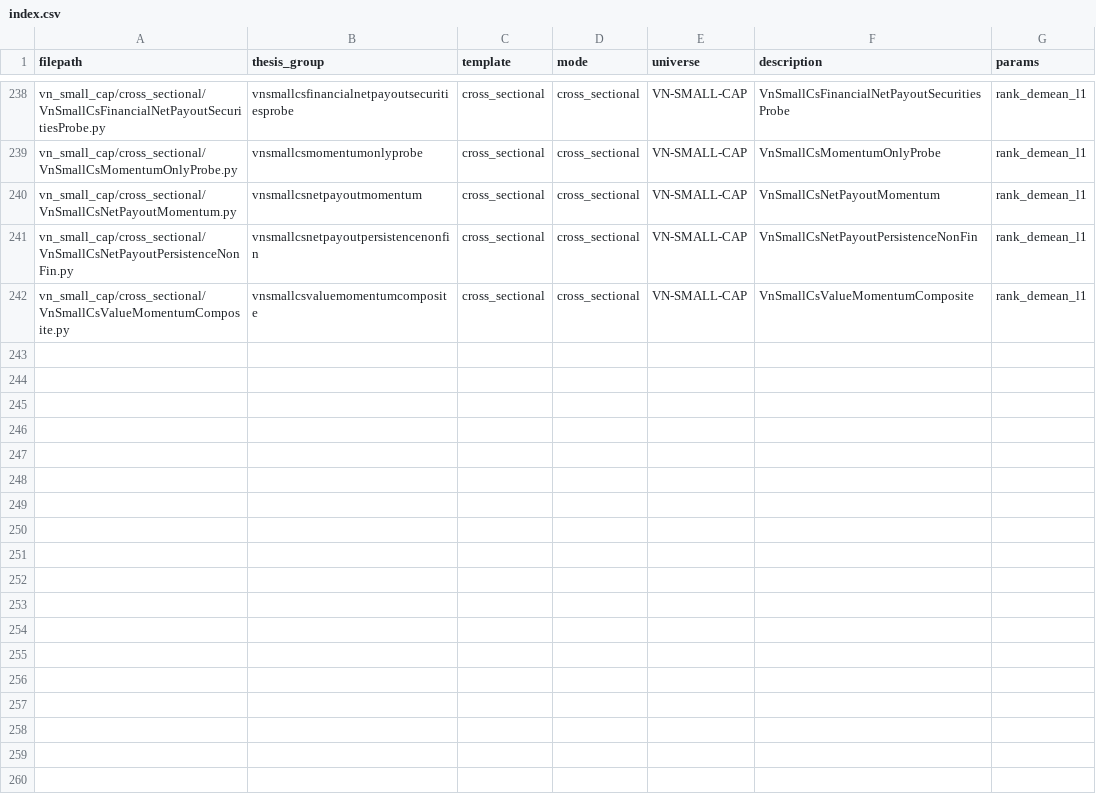
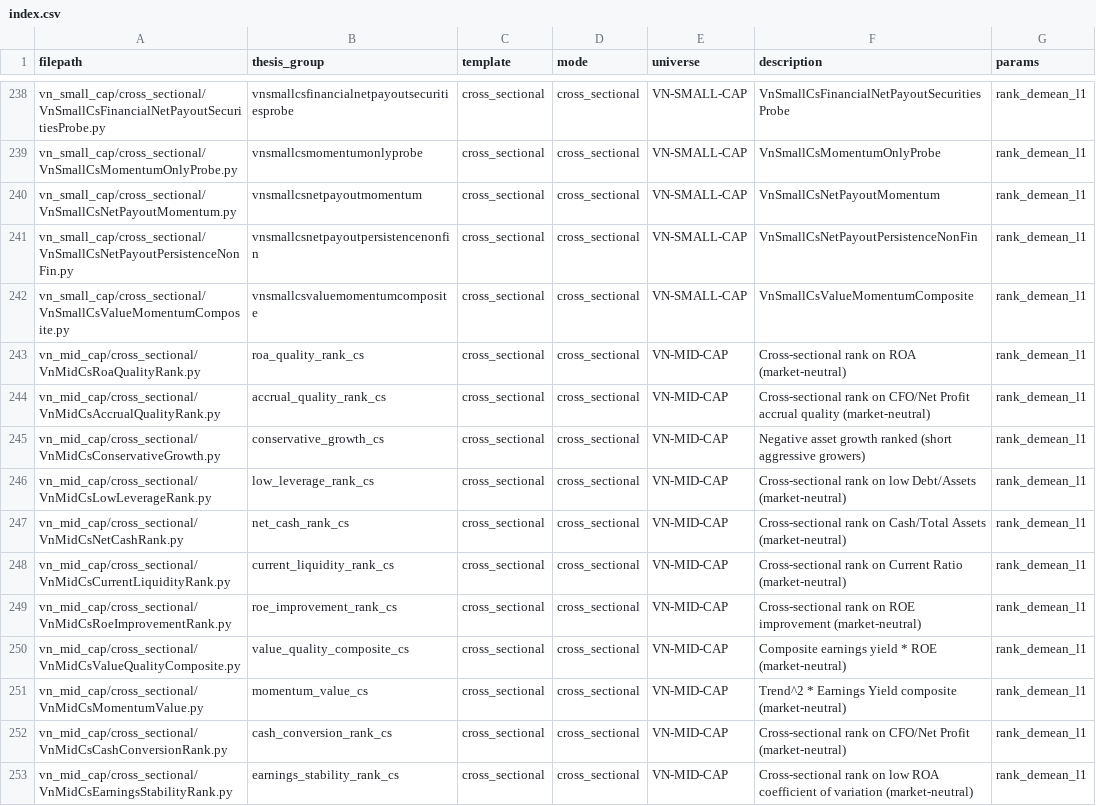
Before and after one commit to ryantr-statinops/Alpha_Stratergy_Agent, a CSV file: output/index.csv, drawn as a sheet; only a part is shown, gaps mark what is left out; the diff names each change by its address in the sheet, - before the commit and + after, or states it on an @@ line.

Commit message:
feat(alpha): add 11 VN-MID-CAP cross-sectional alphas (self-baseline + trend vote, demean_l1)

```diff
--- a/output/index.csv
+++ b/output/index.csv
+row 243: vn_mid_cap/cross_sectional/VnMidCsRoaQualityRank.py | roa_quality_rank_cs | cross_sectional | cross_sectional | VN-MID-CAP | Cross-sectional rank on ROA (market-neutral) | rank_demean_l1
+row 244: vn_mid_cap/cross_sectional/VnMidCsAccrualQualityRank.py | accrual_quality_rank_cs | cross_sectional | cross_sectional | VN-MID-CAP | Cross-sectional rank on CFO/Net Profit accrual quality (market-neutral) | rank_demean_l1
+row 245: vn_mid_cap/cross_sectional/VnMidCsConservativeGrowth.py | conservative_growth_cs | cross_sectional | cross_sectional | VN-MID-CAP | Negative asset growth ranked (short aggressive growers) | rank_demean_l1
+row 246: vn_mid_cap/cross_sectional/VnMidCsLowLeverageRank.py | low_leverage_rank_cs | cross_sectional | cross_sectional | VN-MID-CAP | Cross-sectional rank on low Debt/Assets (market-neutral) | rank_demean_l1
+row 247: vn_mid_cap/cross_sectional/VnMidCsNetCashRank.py | net_cash_rank_cs | cross_sectional | cross_sectional | VN-MID-CAP | Cross-sectional rank on Cash/Total Assets (market-neutral) | rank_demean_l1
+row 248: vn_mid_cap/cross_sectional/VnMidCsCurrentLiquidityRank.py | current_liquidity_rank_cs | cross_sectional | cross_sectional | VN-MID-CAP | Cross-sectional rank on Current Ratio (market-neutral) | rank_demean_l1
+row 249: vn_mid_cap/cross_sectional/VnMidCsRoeImprovementRank.py | roe_improvement_rank_cs | cross_sectional | cross_sectional | VN-MID-CAP | Cross-sectional rank on ROE improvement (market-neutral) | rank_demean_l1
+row 250: vn_mid_cap/cross_sectional/VnMidCsValueQualityComposite.py | value_quality_composite_cs | cross_sectional | cross_sectional | VN-MID-CAP | Composite earnings yield * ROE (market-neutral) | rank_demean_l1
+row 251: vn_mid_cap/cross_sectional/VnMidCsMomentumValue.py | momentum_value_cs | cross_sectional | cross_sectional | VN-MID-CAP | Trend^2 * Earnings Yield composite (market-neutral) | rank_demean_l1
+row 252: vn_mid_cap/cross_sectional/VnMidCsCashConversionRank.py | cash_conversion_rank_cs | cross_sectional | cross_sectional | VN-MID-CAP | Cross-sectional rank on CFO/Net Profit (market-neutral) | rank_demean_l1
+row 253: vn_mid_cap/cross_sectional/VnMidCsEarningsStabilityRank.py | earnings_stability_rank_cs | cross_sectional | cross_sectional | VN-MID-CAP | Cross-sectional rank on low ROA coefficient of variation (market-neutral) | rank_demean_l1
```
Also changed, not shown: 11 other files.
